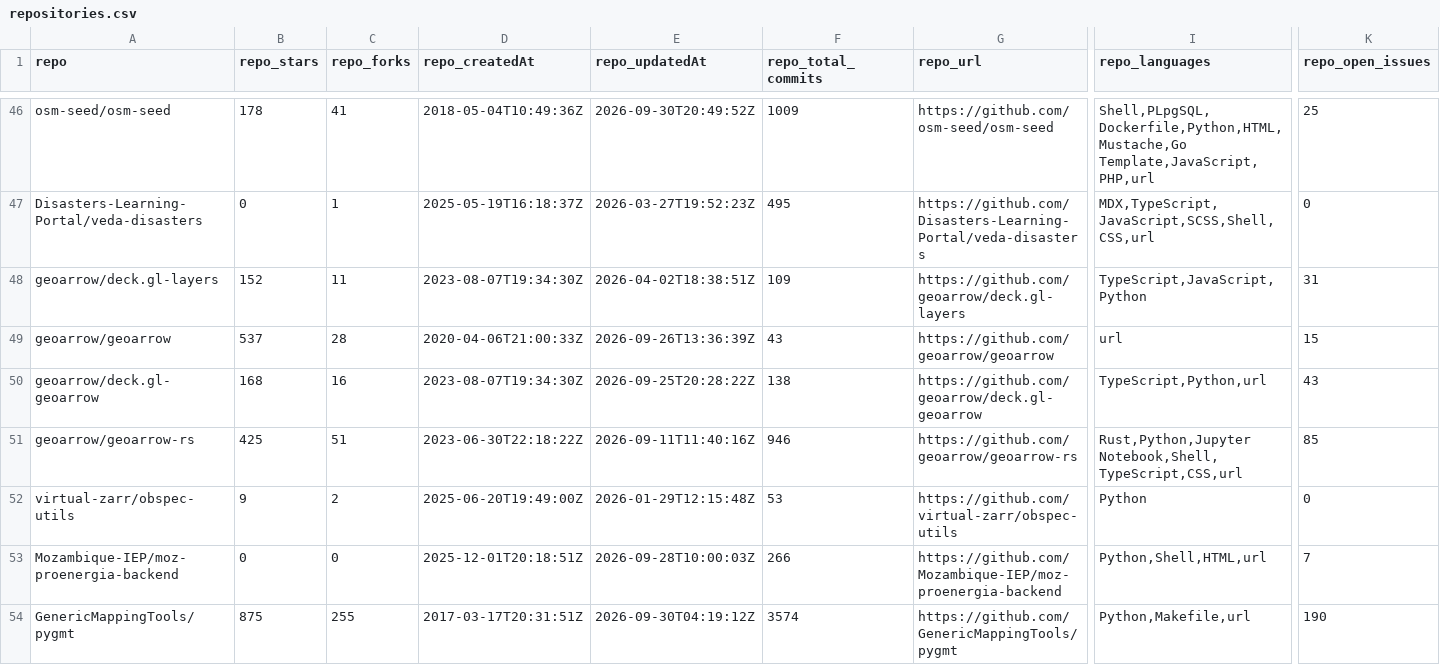
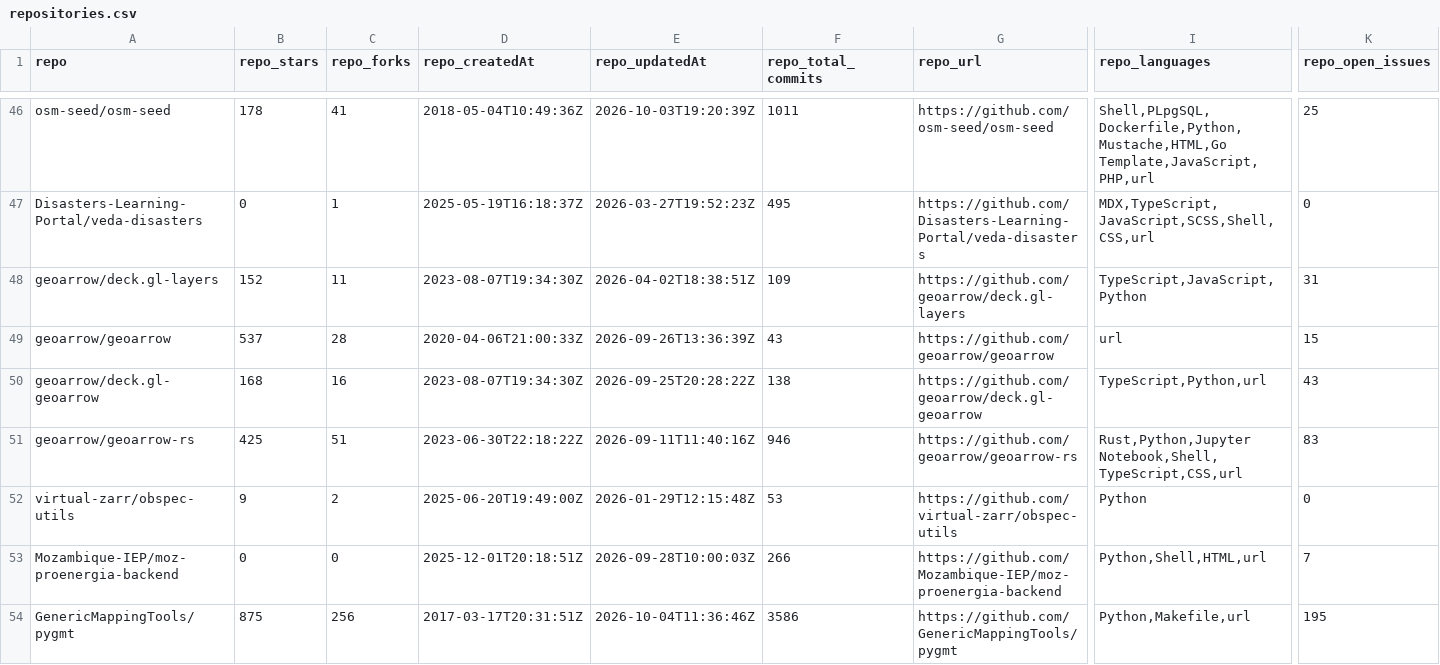
Before and after one commit to developmentseed/contributor-network, a CSV file: public/data/repositories.csv, drawn as a sheet; only a part is shown, gaps mark what is left out; the diff covers the shown part only; the diff names each change by its address in the sheet, - before the commit and + after, or states it on an @@ line.

```diff
--- a/public/data/repositories.csv
+++ b/public/data/repositories.csv
-E46 (repo_updatedAt): 2026-09-30T20:49:52Z
+E46 (repo_updatedAt): 2026-10-03T19:20:39Z
-F46 (repo_total_commits): 1009
+F46 (repo_total_commits): 1011
-I46 (repo_languages): Shell,PLpgSQL,Dockerfile,Python,HTML,Mustache,Go Template,JavaScript,PHP,url
+I46 (repo_languages): Shell,PLpgSQL,Dockerfile,Python,Mustache,HTML,Go Template,JavaScript,PHP,url
-K51 (repo_open_issues): 85
+K51 (repo_open_issues): 83
-C54 (repo_forks): 255
+C54 (repo_forks): 256
-E54 (repo_updatedAt): 2026-09-30T04:19:12Z
+E54 (repo_updatedAt): 2026-10-04T11:36:46Z
-F54 (repo_total_commits): 3574
+F54 (repo_total_commits): 3586
-K54 (repo_open_issues): 190
+K54 (repo_open_issues): 195
```
Also changed, not shown: 111 edited cells elsewhere in this file, public/data/links.csv, 56 other files.
